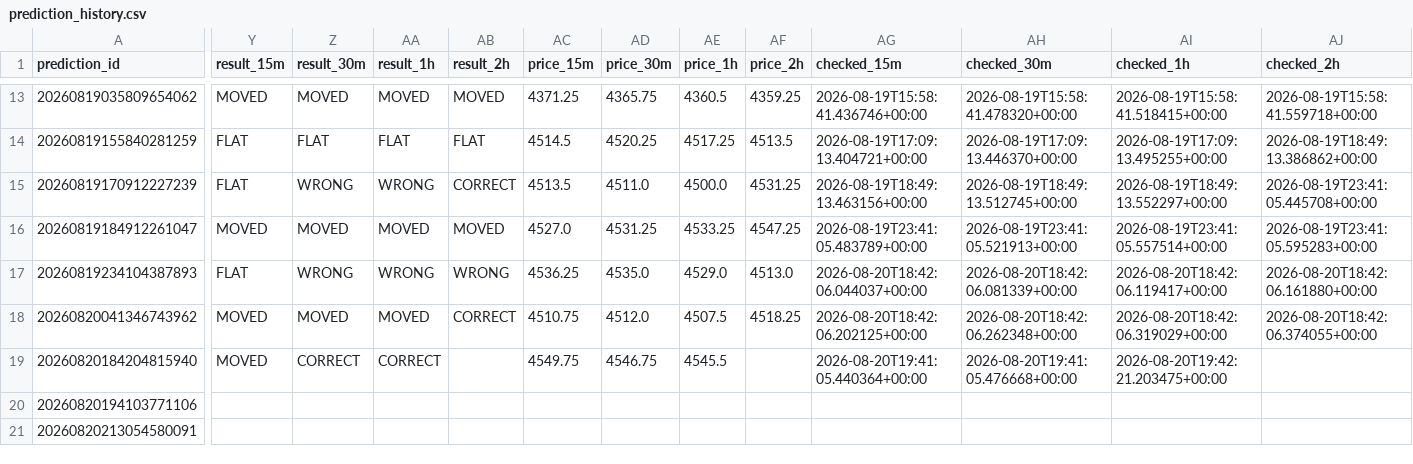
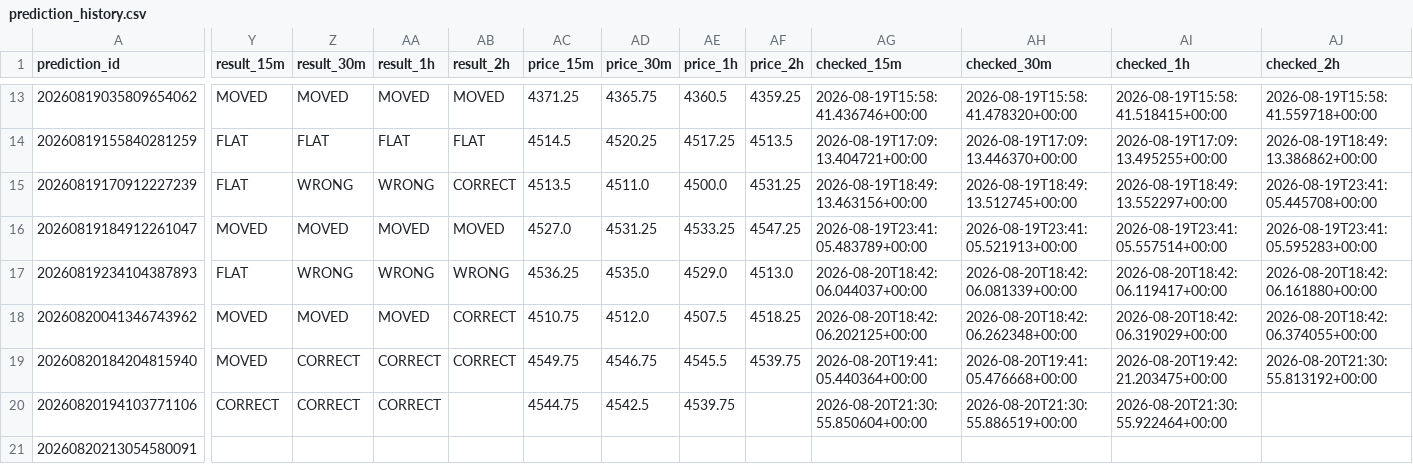
Before and after one commit to smd-netizen/Gold-market-monitor, a CSV file: prediction_history.csv, drawn as a sheet; only a part is shown, gaps mark what is left out; the diff names each change by its address in the sheet, - before the commit and + after, or states it on an @@ line.

Commit message:
Update Gold Market Monitor prediction results

```diff
--- a/prediction_history.csv
+++ b/prediction_history.csv
-AB19 (result_2h): (empty)
+AB19 (result_2h): CORRECT
-AF19 (price_2h): (empty)
+AF19 (price_2h): 4539.75
-AJ19 (checked_2h): (empty)
+AJ19 (checked_2h): 2026-08-20T21:30:55.813192+00:00
-Y20 (result_15m): (empty)
+Y20 (result_15m): CORRECT
-Z20 (result_30m): (empty)
+Z20 (result_30m): CORRECT
-AA20 (result_1h): (empty)
+AA20 (result_1h): CORRECT
-AC20 (price_15m): (empty)
+AC20 (price_15m): 4544.75
-AD20 (price_30m): (empty)
+AD20 (price_30m): 4542.5
-AE20 (price_1h): (empty)
+AE20 (price_1h): 4539.75
-AG20 (checked_15m): (empty)
+AG20 (checked_15m): 2026-08-20T21:30:55.850604+00:00
-AH20 (checked_30m): (empty)
+AH20 (checked_30m): 2026-08-20T21:30:55.886519+00:00
-AI20 (checked_1h): (empty)
+AI20 (checked_1h): 2026-08-20T21:30:55.922464+00:00
```
